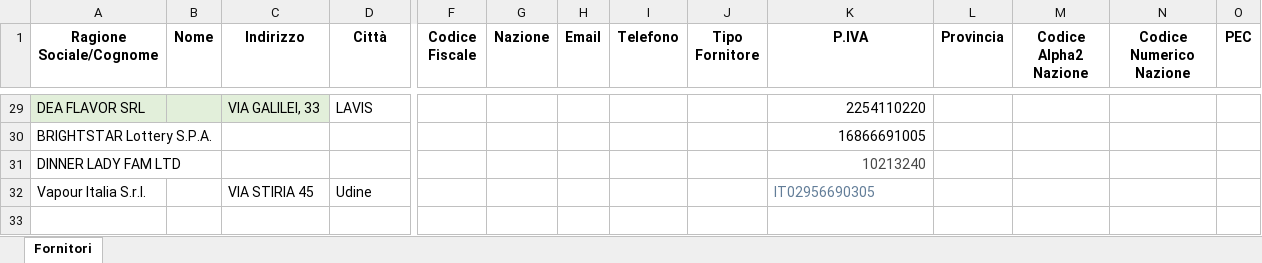
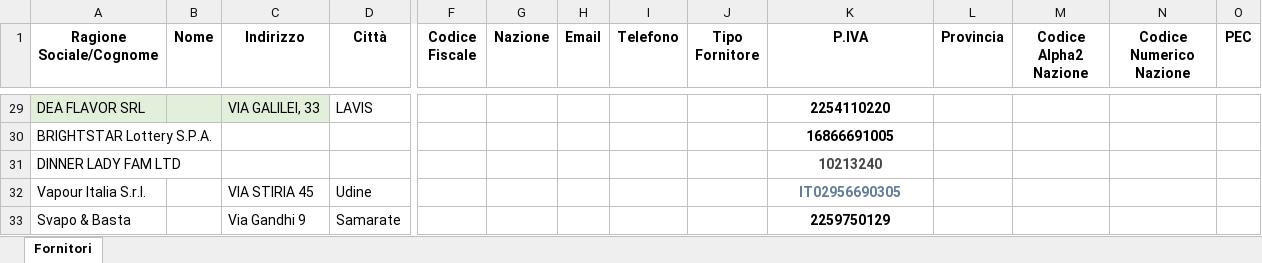
Before and after one commit to spreadsheetprodotti-blip/updater, an Excel workbook: ExportFornitori.xlsx, sheet Fornitori, drawn as a sheet; only a part is shown, gaps mark what is left out; values as stored, in another font and other column widths than the file's, no borders; rows hold the shown columns only; the diff covers the shown part only; the diff names each change by its address in the sheet, - before the commit and + after, or states it on an @@ line.

```diff
--- a/ExportFornitori.xlsx (sheet Fornitori)
+++ b/ExportFornitori.xlsx (sheet Fornitori)
-K29:K32 bold: off
+K29:K32 bold: on
-K29:K31 alignment: right
+K29:K31 alignment: center
-K32 alignment: left
+K32 alignment: center
+row 33: Svapo & Basta |  | Via Gandhi 9 | Samarate |  |  |  |  |  | 2259750129
```
Also changed, not shown: cell formats elsewhere in this sheet.
